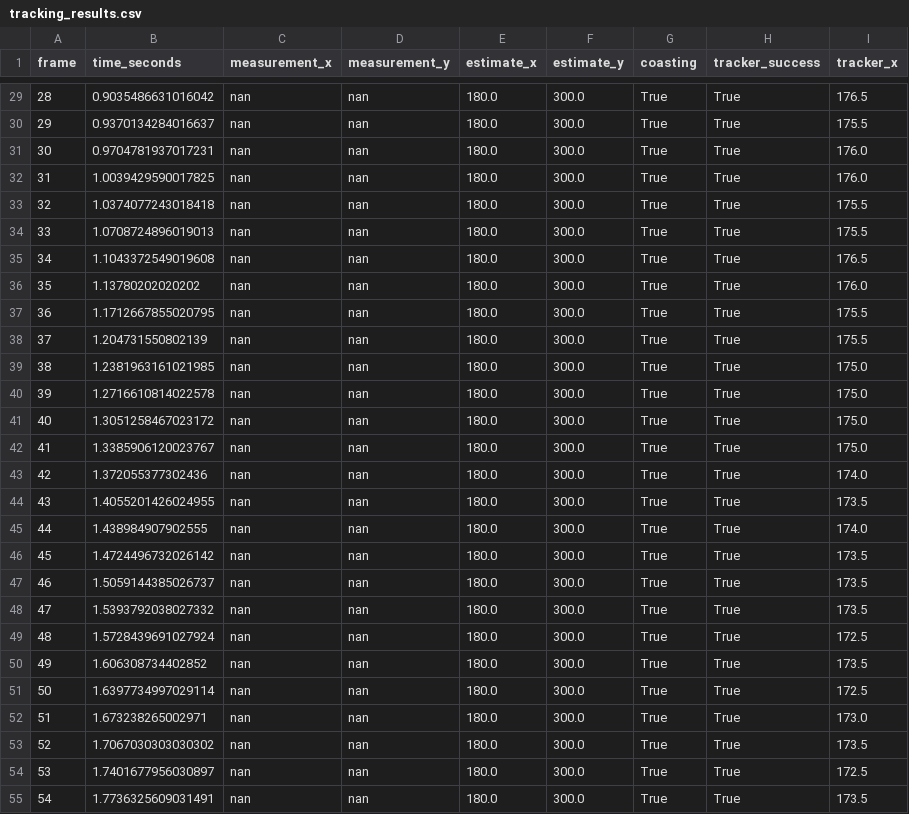
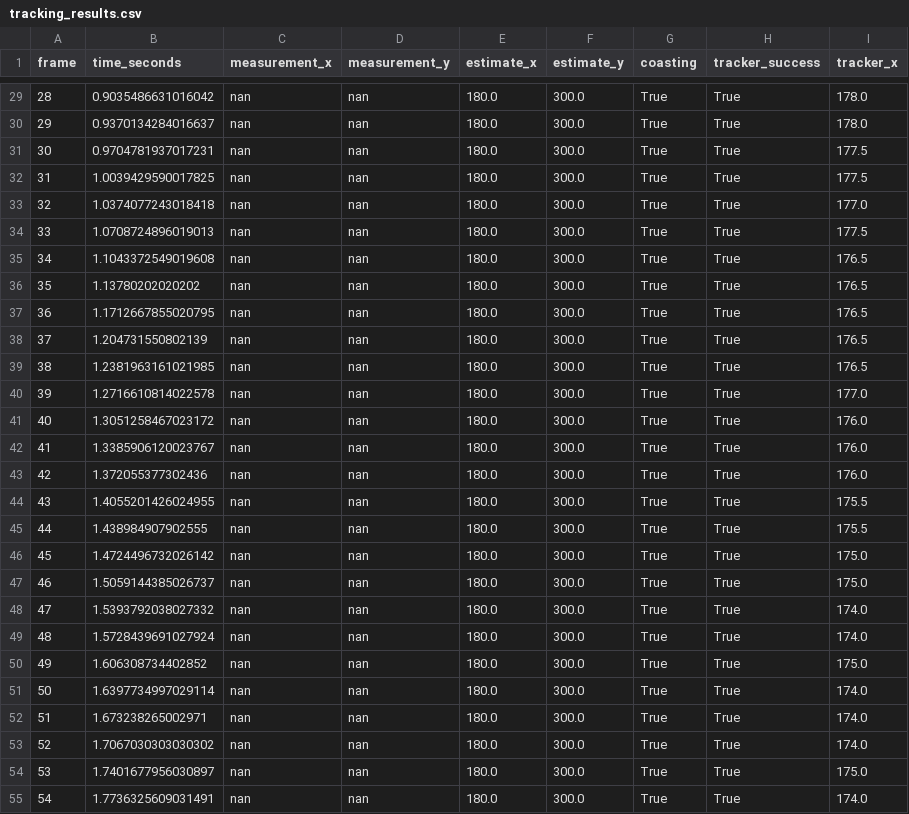
Before and after one commit to kcbesa/cv_practical_work, a CSV file: csc6502-prac6-CHIPOMPO/videos/kalman_results/tracking_results.csv, drawn as a sheet; only a part is shown, gaps mark what is left out; the diff covers the shown part only.

```diff
--- a/csc6502-prac6-CHIPOMPO/videos/kalman_results/tracking_results.csv
+++ b/csc6502-prac6-CHIPOMPO/videos/kalman_results/tracking_results.csv
@@ -29,27 +29,27 @@ frame,time_seconds,measurement_x,measurement_y,estimate_x,estimate_y,coasting,tr
-28,0.9035486631016042,nan,nan,180.0,300.0,True,True,176.5
-29,0.9370134284016637,nan,nan,180.0,300.0,True,True,175.5
-30,0.9704781937017231,nan,nan,180.0,300.0,True,True,176.0
-31,1.0039429590017825,nan,nan,180.0,300.0,True,True,176.0
-32,1.0374077243018418,nan,nan,180.0,300.0,True,True,175.5
-33,1.0708724896019013,nan,nan,180.0,300.0,True,True,175.5
+28,0.9035486631016042,nan,nan,180.0,300.0,True,True,178.0
+29,0.9370134284016637,nan,nan,180.0,300.0,True,True,178.0
+30,0.9704781937017231,nan,nan,180.0,300.0,True,True,177.5
+31,1.0039429590017825,nan,nan,180.0,300.0,True,True,177.5
+32,1.0374077243018418,nan,nan,180.0,300.0,True,True,177.0
+33,1.0708724896019013,nan,nan,180.0,300.0,True,True,177.5
 34,1.1043372549019608,nan,nan,180.0,300.0,True,True,176.5
-35,1.13780202020202,nan,nan,180.0,300.0,True,True,176.0
-36,1.1712667855020795,nan,nan,180.0,300.0,True,True,175.5
-37,1.204731550802139,nan,nan,180.0,300.0,True,True,175.5
-38,1.2381963161021985,nan,nan,180.0,300.0,True,True,175.0
-39,1.2716610814022578,nan,nan,180.0,300.0,True,True,175.0
-40,1.3051258467023172,nan,nan,180.0,300.0,True,True,175.0
-41,1.3385906120023767,nan,nan,180.0,300.0,True,True,175.0
-42,1.372055377302436,nan,nan,180.0,300.0,True,True,174.0
-43,1.4055201426024955,nan,nan,180.0,300.0,True,True,173.5
-44,1.438984907902555,nan,nan,180.0,300.0,True,True,174.0
-45,1.4724496732026142,nan,nan,180.0,300.0,True,True,173.5
-46,1.5059144385026737,nan,nan,180.0,300.0,True,True,173.5
-47,1.5393792038027332,nan,nan,180.0,300.0,True,True,173.5
-48,1.5728439691027924,nan,nan,180.0,300.0,True,True,172.5
-49,1.606308734402852,nan,nan,180.0,300.0,True,True,173.5
-50,1.6397734997029114,nan,nan,180.0,300.0,True,True,172.5
-51,1.673238265002971,nan,nan,180.0,300.0,True,True,173.0
-52,1.7067030303030302,nan,nan,180.0,300.0,True,True,173.5
-53,1.7401677956030897,nan,nan,180.0,300.0,True,True,172.5
-54,1.7736325609031491,nan,nan,180.0,300.0,True,True,173.5
+35,1.13780202020202,nan,nan,180.0,300.0,True,True,176.5
+36,1.1712667855020795,nan,nan,180.0,300.0,True,True,176.5
+37,1.204731550802139,nan,nan,180.0,300.0,True,True,176.5
+38,1.2381963161021985,nan,nan,180.0,300.0,True,True,176.5
+39,1.2716610814022578,nan,nan,180.0,300.0,True,True,177.0
+40,1.3051258467023172,nan,nan,180.0,300.0,True,True,176.0
+41,1.3385906120023767,nan,nan,180.0,300.0,True,True,176.0
+42,1.372055377302436,nan,nan,180.0,300.0,True,True,176.0
+43,1.4055201426024955,nan,nan,180.0,300.0,True,True,175.5
+44,1.438984907902555,nan,nan,180.0,300.0,True,True,175.5
+45,1.4724496732026142,nan,nan,180.0,300.0,True,True,175.0
+46,1.5059144385026737,nan,nan,180.0,300.0,True,True,175.0
+47,1.5393792038027332,nan,nan,180.0,300.0,True,True,174.0
+48,1.5728439691027924,nan,nan,180.0,300.0,True,True,174.0
+49,1.606308734402852,nan,nan,180.0,300.0,True,True,175.0
+50,1.6397734997029114,nan,nan,180.0,300.0,True,True,174.0
+51,1.673238265002971,nan,nan,180.0,300.0,True,True,174.0
+52,1.7067030303030302,nan,nan,180.0,300.0,True,True,174.0
+53,1.7401677956030897,nan,nan,180.0,300.0,True,True,175.0
+54,1.7736325609031491,nan,nan,180.0,300.0,True,True,174.0
```
Also changed, not shown: 129 edited cells elsewhere in this file, 42 other files.
